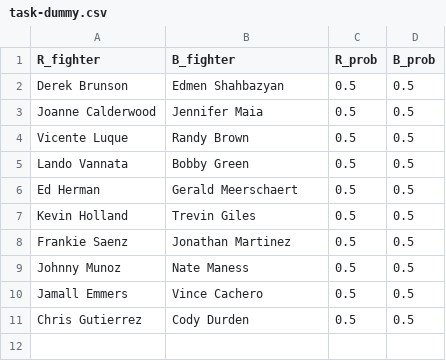
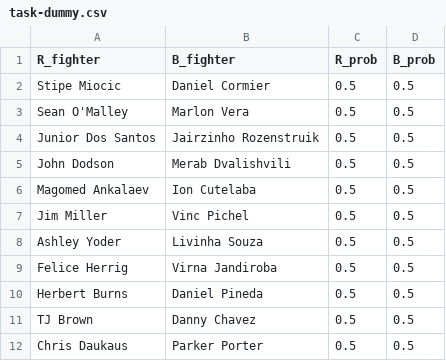
Before and after one commit to shortlikeafox/tiger-millionaire, a CSV file: competition_dummies/task-dummy.csv, drawn as a sheet.

```diff
--- a/competition_dummies/task-dummy.csv
+++ b/competition_dummies/task-dummy.csv
@@ -1,11 +1,12 @@
 R_fighter,B_fighter,R_prob,B_prob
-Derek Brunson,Edmen Shahbazyan,0.5,0.5
-Joanne Calderwood,Jennifer Maia,0.5,0.5
-Vicente Luque,Randy Brown,0.5,0.5
-Lando Vannata,Bobby Green,0.5,0.5
-Ed Herman,Gerald Meerschaert,0.5,0.5
-Kevin Holland,Trevin Giles,0.5,0.5
-Frankie Saenz,Jonathan Martinez,0.5,0.5
-Johnny Munoz,Nate Maness,0.5,0.5
-Jamall Emmers,Vince Cachero,0.5,0.5
-Chris Gutierrez,Cody Durden,0.5,0.5
+Stipe Miocic,Daniel Cormier,0.5,0.5
+Sean O'Malley,Marlon Vera,0.5,0.5
+Junior Dos Santos,Jairzinho Rozenstruik,0.5,0.5
+John Dodson,Merab Dvalishvili,0.5,0.5
+Magomed Ankalaev,Ion Cutelaba,0.5,0.5
+Jim Miller,Vinc Pichel,0.5,0.5
+Ashley Yoder,Livinha Souza,0.5,0.5
+Felice Herrig,Virna Jandiroba,0.5,0.5
+Herbert Burns,Daniel Pineda,0.5,0.5
+TJ Brown,Danny Chavez,0.5,0.5
+Chris Daukaus,Parker Porter,0.5,0.5
```
Also changed, not shown: automated_model_creation/models.csv, automated_model_creation/test.csv, 33 other files.
